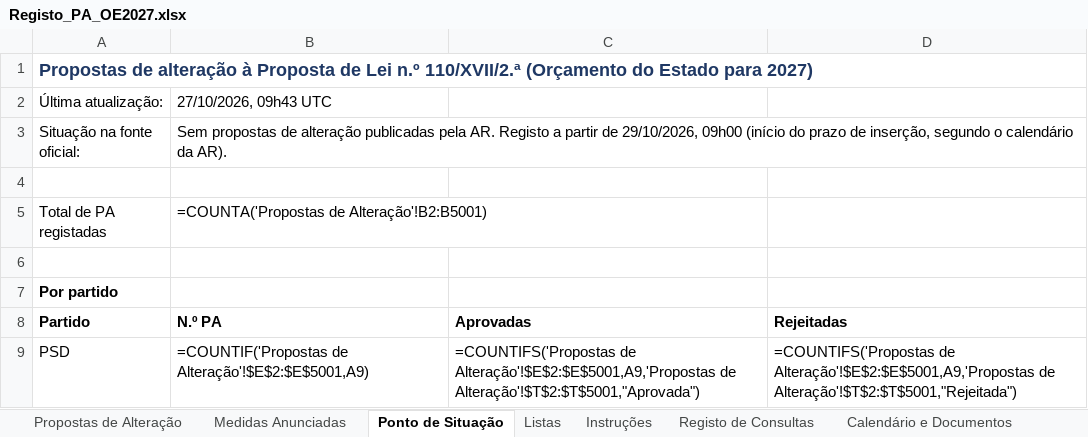
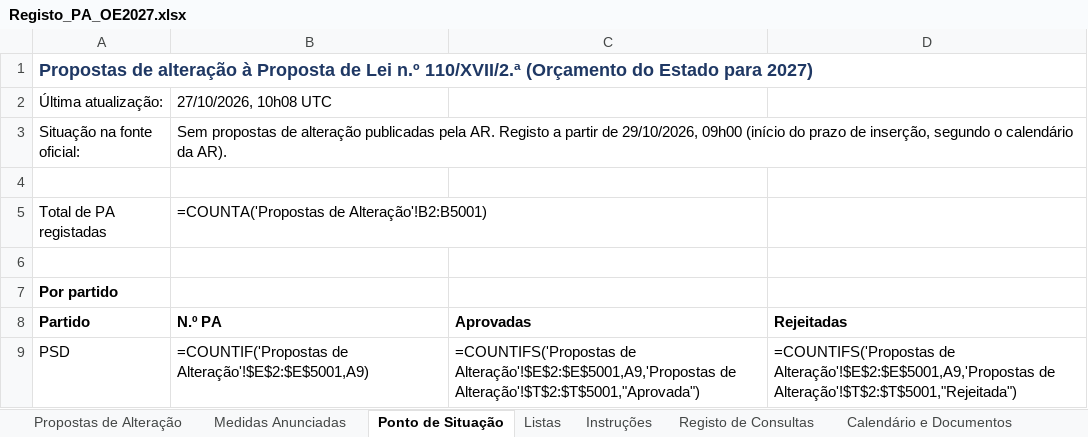
Before and after one commit to celine-mestre/oe2027-pa, an Excel workbook: docs/Registo_PA_OE2027.xlsx, sheet Ponto de Situação, drawn as a sheet; only a part is shown; values as stored, in another font and other column widths than the file's, no borders; formulas without a stored value are shown as written; the diff names each change by its address in the sheet, - before the commit and + after, or states it on an @@ line.

```diff
--- a/docs/Registo_PA_OE2027.xlsx (sheet Ponto de Situação)
+++ b/docs/Registo_PA_OE2027.xlsx (sheet Ponto de Situação)
-B2 (N.º PA): 27/10/2026, 09h43 UTC
+B2 (N.º PA): 27/10/2026, 10h08 UTC
```
Also changed, not shown: sheet Registo de Consultas, sheet Resposta UPE, docs/Registo_PA_OE2026.xlsx, 4 other files.
